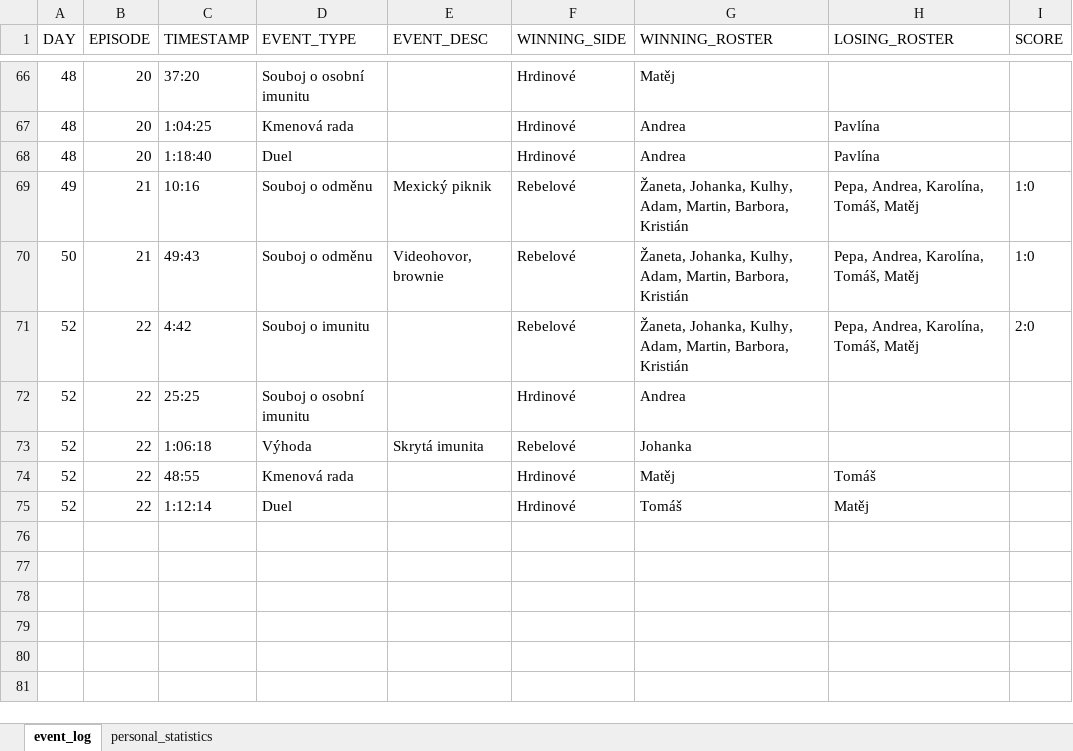
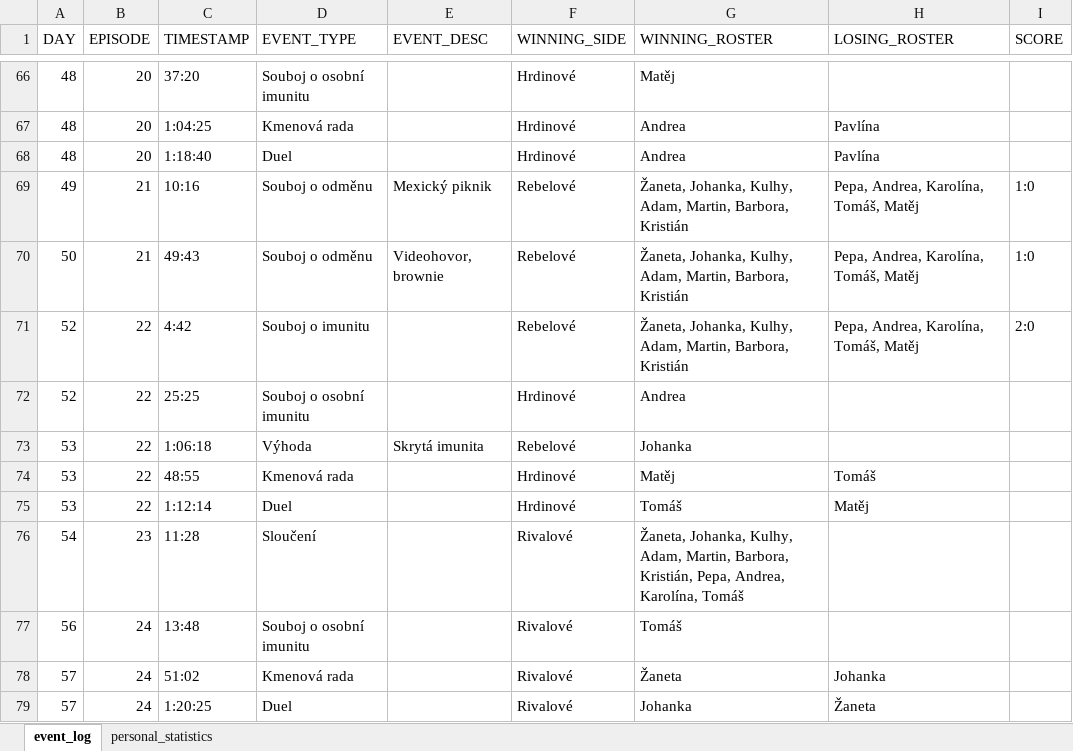
Before and after one commit to martin2097/personal_web, an Excel workbook: survivor_2023_data.xlsx, sheet event_log, drawn as a sheet; only a part is shown, gaps mark what is left out; values as stored, in another font and other column widths than the file's, no borders; the diff names each change by its address in the sheet, - before the commit and + after, or states it on an @@ line.

```diff
--- a/survivor_2023_data.xlsx (sheet event_log)
+++ b/survivor_2023_data.xlsx (sheet event_log)
-A73:A75 (DAY): 52
+A73:A75 (DAY): 53
+row 76: 54 | 23 | 11:28 | Sloučení |  | Rivalové | Žaneta, Johanka, Kulhy, Adam, Martin, Barbora, Kristián, Pepa, Andrea, Karolína, Tomáš
+row 77: 56 | 24 | 13:48 | Souboj o osobní imunitu |  | Rivalové | Tomáš
+row 78: 57 | 24 | 51:02 | Kmenová rada |  | Rivalové | Žaneta | Johanka
+row 79: 57 | 24 | 1:20:25 | Duel |  | Rivalové | Johanka | Žaneta
```
Also changed, not shown: sheet personal_statistics, 1 other file.
